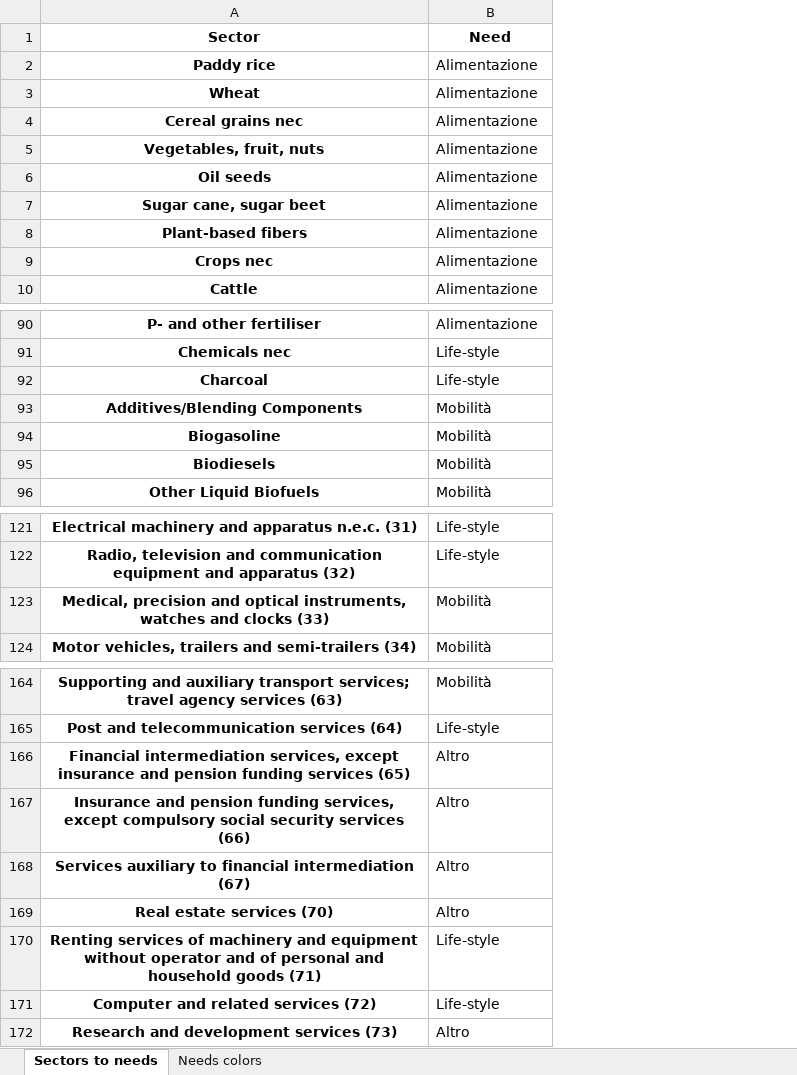
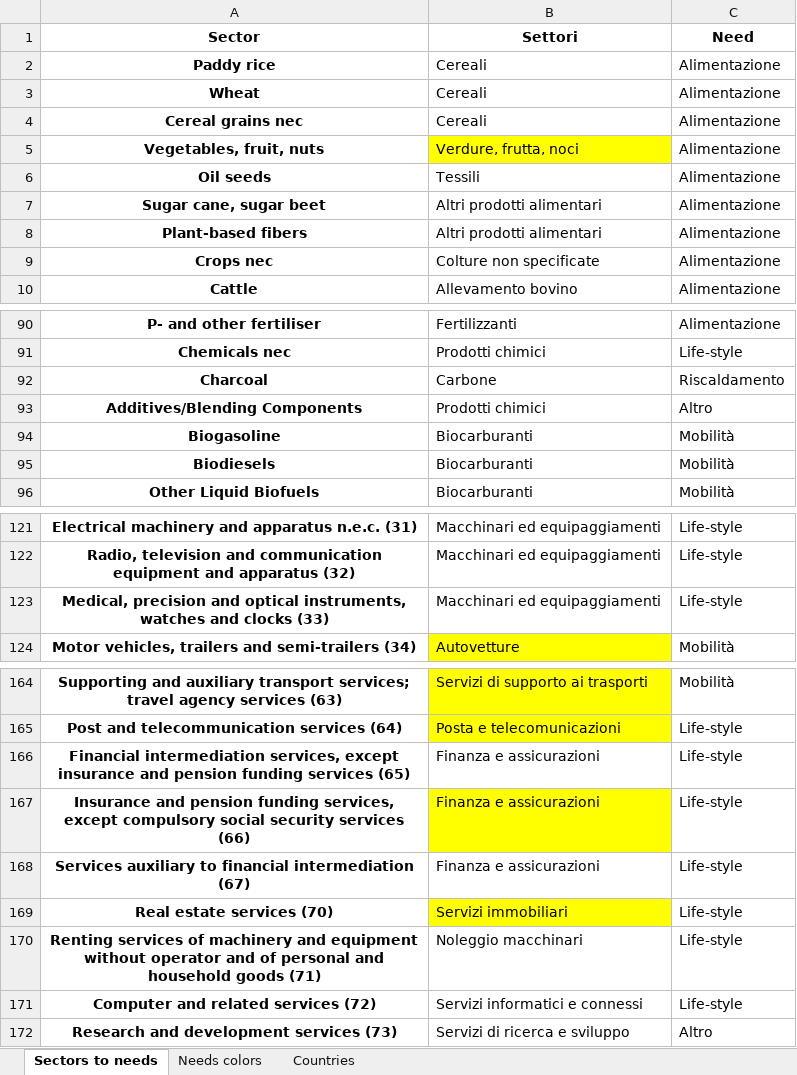
Before and after one commit to eNextHub/Footprint, an Excel workbook: Aggregations/Support.xlsx, sheet Sectors to needs, drawn as a sheet; only a part is shown, gaps mark what is left out; values as stored, in another font and other column widths than the file's, no borders; addresses are those after the commit; the diff names each change by its address in the sheet, - before the commit and + after, or states it on an @@ line.

Commit message:
Completing the code with printing out results
- Now the support file also provide information about countries (here
  just one line - for Italy - is provided but many others can be added)
- Heating and driving are the two main source of households GHG
  emissions and are splitted according to what is present in the Support
  file
- Plotting using treemap plotly.express has been added and can be use to
  print out the results for different countries and database year
- In the Figure folder results in html or svg are printed. 2011 and 2019
  Italian carbon footprint is present

```diff
--- a/Aggregations/Support.xlsx (sheet Sectors to needs)
+++ b/Aggregations/Support.xlsx (sheet Sectors to needs)
+sheet tab: Countries
+column B (Settori), rows 2-10: Cereali | Cereali | Cereali | Verdure, frutta, noci | Tessili | Altri prodotti alimentari | Altri prodotti alimentari | Colture non specificate | Allevamento bovino; rows 90-96: Fertilizzanti | Prodotti chimici | Carbone | Prodotti chimici | Biocarburanti | Biocarburanti | Biocarburanti; rows 121-124: Macchinari ed equipaggiamenti | Macchinari ed equipaggiamenti | Macchinari ed equipaggiamenti | Autovetture; rows 164-172: Servizi di supporto ai trasporti | Posta e telecomunicazioni | Finanza e assicurazioni | Finanza e assicurazioni | Finanza e assicurazioni | Servizi immobiliari | Noleggio macchinari | Servizi informatici e connessi | Servizi di ricerca e sviluppo
-C92 (Need): Life-style
+C92 (Need): Riscaldamento
-C93 (Need): Mobilità
+C93 (Need): Altro
-C123 (Need): Mobilità
+C123 (Need): Life-style
-C166:C169 (Need): Altro
+C166:C169 (Need): Life-style
```
Also changed, not shown: 8 other files.
